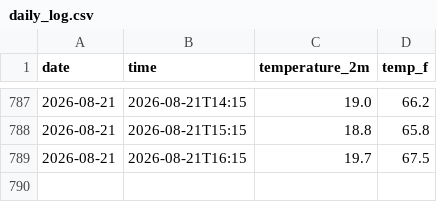
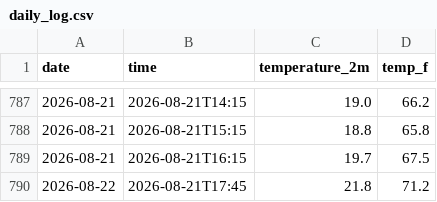
Before and after one commit to hrondonuwu/bali-weather-tracker, a CSV file: daily_log.csv, drawn as a sheet; only a part is shown, gaps mark what is left out; the diff names each change by its address in the sheet, - before the commit and + after, or states it on an @@ line.

```diff
--- a/daily_log.csv
+++ b/daily_log.csv
+row 790: 2026-08-22 | 2026-08-21T17:45 | 21.8 | 71.2
```
Also changed, not shown: 1 other file.
